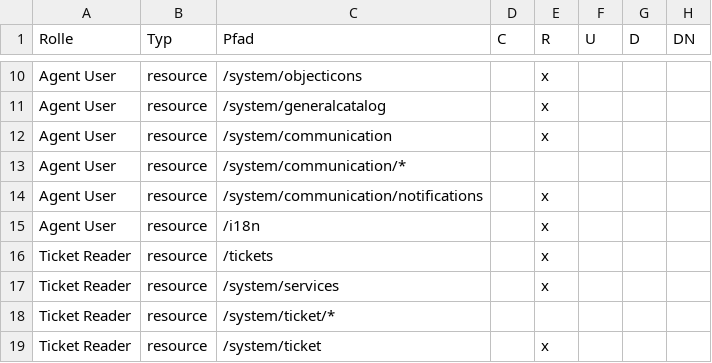
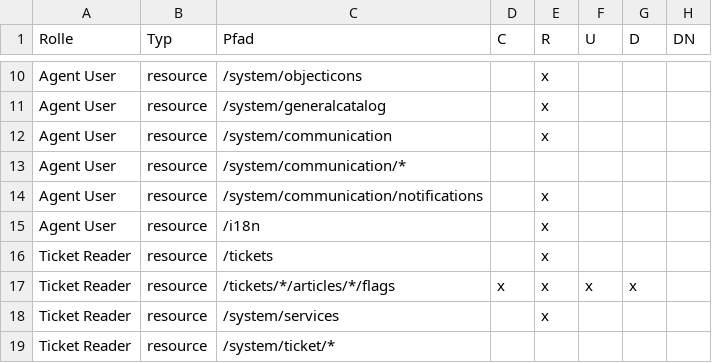
Before and after one commit to mtechag/kix-backend, a CSV file: var/packagesetup/initial_permissions.csv, drawn as a sheet; only a part is shown, gaps mark what is left out; the shorter side is filled out with more unchanged rows.

Commit message:
KIX2018-2802: added CRUD on /tickets/*/articles/*/flags for role "Ticket Reader"

```diff
--- a/var/packagesetup/initial_permissions.csv
+++ b/var/packagesetup/initial_permissions.csv
@@ -16,2 +16,3 @@
 "Ticket Reader";"resource";"/tickets";;"x";;;
+"Ticket Reader";"resource";"/tickets/*/articles/*/flags";"x";"x";"x";"x";
 "Ticket Reader";"resource";"/system/services";;"x";;;
```
Also changed, not shown: 1 other file.
